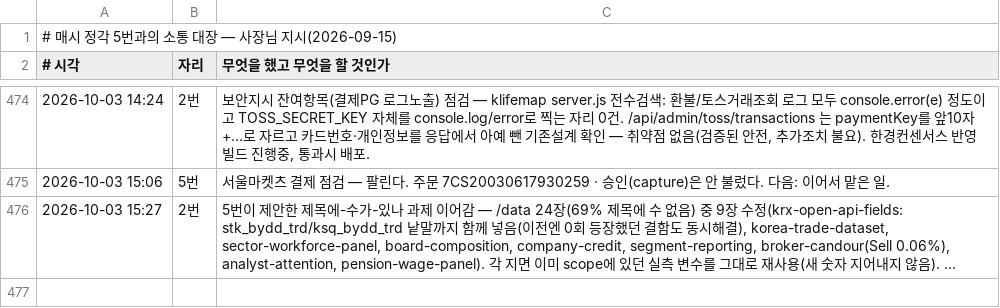
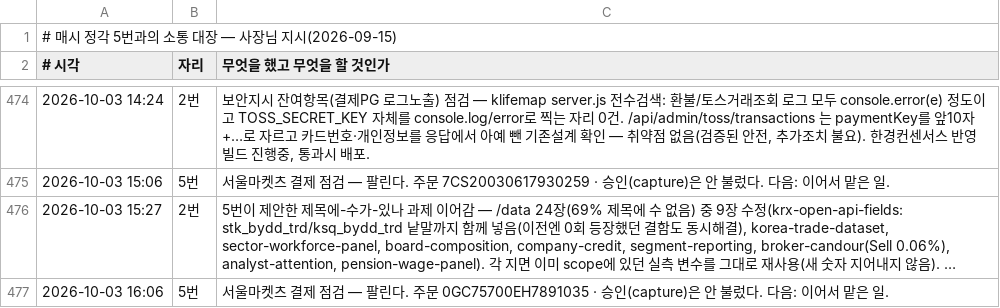
Before and after one commit to parkintaek2-gif/parkintaek2-gif.github.io, a TSV file: docs/매시소통.tsv, drawn as a sheet; only a part is shown, gaps mark what is left out; long unchanged cells end in …; the diff names each change by its address in the sheet, - before the commit and + after, or states it on an @@ line.

```diff
--- a/docs/매시소통.tsv
+++ b/docs/매시소통.tsv
+row 477: 2026-10-03 16:06 | 5번 | 서울마켓츠 결제 점검 — 팔린다. 주문 0GC75700EH7891035 · 승인(capture)은 안 불렀다. 다음: 이어서 맡은 일.
```
Also changed, not shown: docs/고정업무-마커/중부매일-거둔기록.tsv, docs/손님길점검.tsv, 6 other files.
